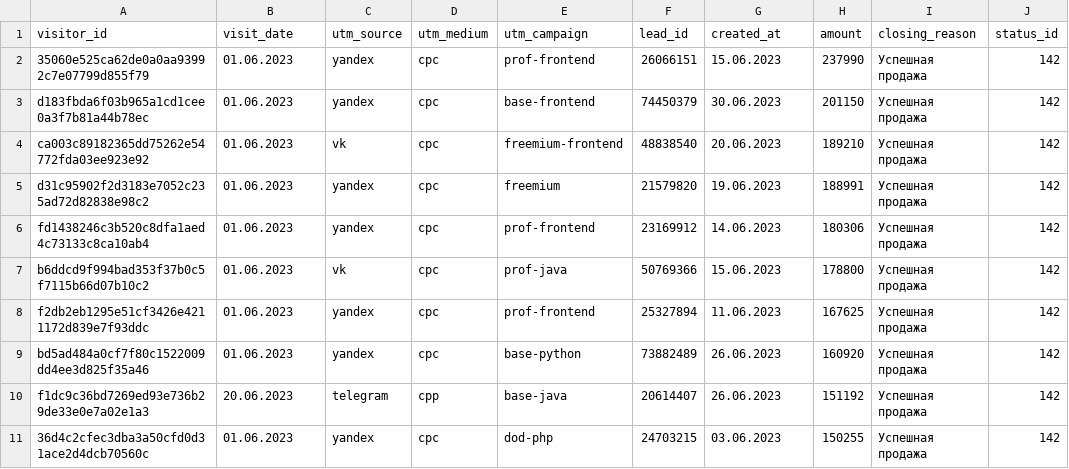
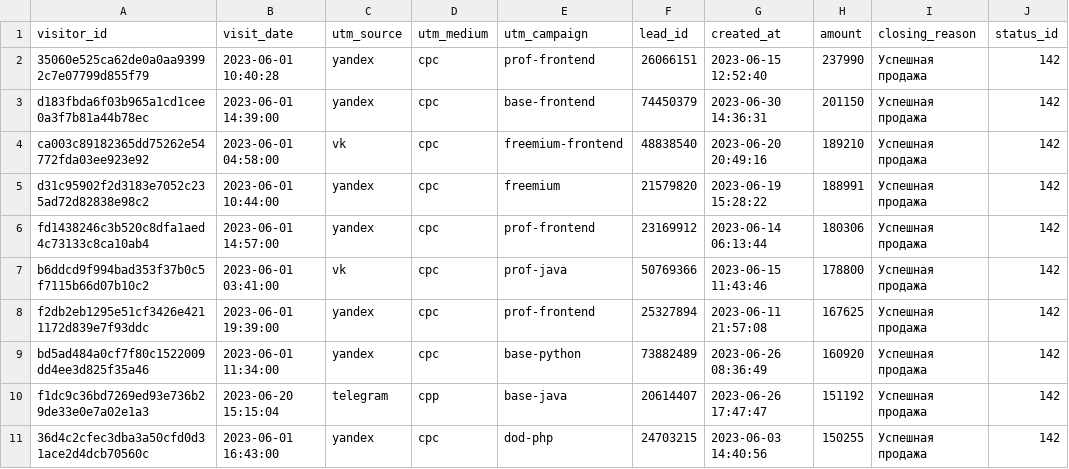
Before and after one commit to Skng197/data-analytics-project-96, a CSV file: last_paid_click.csv, drawn as a sheet.

```diff
--- a/last_paid_click.csv
+++ b/last_paid_click.csv
@@ -1,11 +1,11 @@
 "visitor_id","visit_date","utm_source","utm_medium","utm_campaign","lead_id","created_at","amount","closing_reason","status_id"
-"35060e525ca62de0a0aa93992c7e07799d855f79","01.06.2023",yandex,cpc,prof-frontend,"26066151","15.06.2023",237990,Успешная продажа,142
-d183fbda6f03b965a1cd1cee0a3f7b81a44b78ec,"01.06.2023",yandex,cpc,base-frontend,"74450379","30.06.2023",201150,Успешная продажа,142
-ca003c89182365dd75262e54772fda03ee923e92,"01.06.2023",vk,cpc,freemium-frontend,"48838540","20.06.2023",189210,Успешная продажа,142
-d31c95902f2d3183e7052c235ad72d82838e98c2,"01.06.2023",yandex,cpc,freemium,"21579820","19.06.2023",188991,Успешная продажа,142
-fd1438246c3b520c8dfa1aed4c73133c8ca10ab4,"01.06.2023",yandex,cpc,prof-frontend,"23169912","14.06.2023",180306,Успешная продажа,142
-b6ddcd9f994bad353f37b0c5f7115b66d07b10c2,"01.06.2023",vk,cpc,prof-java,"50769366","15.06.2023",178800,Успешная продажа,142
-f2db2eb1295e51cf3426e4211172d839e7f93ddc,"01.06.2023",yandex,cpc,prof-frontend,"25327894","11.06.2023",167625,Успешная продажа,142
-bd5ad484a0cf7f80c1522009dd4ee3d825f35a46,"01.06.2023",yandex,cpc,base-python,"73882489","26.06.2023",160920,Успешная продажа,142
-f1dc9c36bd7269ed93e736b29de33e0e7a02e1a3,"20.06.2023",telegram,cpp,base-java,"20614407","26.06.2023",151192,Успешная продажа,142
-"36d4c2cfec3dba3a50cfd0d31ace2d4dcb70560c","01.06.2023",yandex,cpc,dod-php,"24703215","03.06.2023",150255,Успешная продажа,142
+"35060e525ca62de0a0aa93992c7e07799d855f79","2023-06-01 10:40:28",yandex,cpc,prof-frontend,"26066151","2023-06-15 12:52:40",237990,Успешная продажа,142
+d183fbda6f03b965a1cd1cee0a3f7b81a44b78ec,"2023-06-01 14:39:00",yandex,cpc,base-frontend,"74450379","2023-06-30 14:36:31",201150,Успешная продажа,142
+ca003c89182365dd75262e54772fda03ee923e92,"2023-06-01 04:58:00",vk,cpc,freemium-frontend,"48838540","2023-06-20 20:49:16",189210,Успешная продажа,142
+d31c95902f2d3183e7052c235ad72d82838e98c2,"2023-06-01 10:44:00",yandex,cpc,freemium,"21579820","2023-06-19 15:28:22",188991,Успешная продажа,142
+fd1438246c3b520c8dfa1aed4c73133c8ca10ab4,"2023-06-01 14:57:00",yandex,cpc,prof-frontend,"23169912","2023-06-14 06:13:44",180306,Успешная продажа,142
+b6ddcd9f994bad353f37b0c5f7115b66d07b10c2,"2023-06-01 03:41:00",vk,cpc,prof-java,"50769366","2023-06-15 11:43:46",178800,Успешная продажа,142
+f2db2eb1295e51cf3426e4211172d839e7f93ddc,"2023-06-01 19:39:00",yandex,cpc,prof-frontend,"25327894","2023-06-11 21:57:08",167625,Успешная продажа,142
+bd5ad484a0cf7f80c1522009dd4ee3d825f35a46,"2023-06-01 11:34:00",yandex,cpc,base-python,"73882489","2023-06-26 08:36:49",160920,Успешная продажа,142
+f1dc9c36bd7269ed93e736b29de33e0e7a02e1a3,"2023-06-20 15:15:04",telegram,cpp,base-java,"20614407","2023-06-26 17:47:47",151192,Успешная продажа,142
+"36d4c2cfec3dba3a50cfd0d31ace2d4dcb70560c","2023-06-01 16:43:00",yandex,cpc,dod-php,"24703215","2023-06-03 14:40:56",150255,Успешная продажа,142
```
Also changed, not shown: 1 other file.
